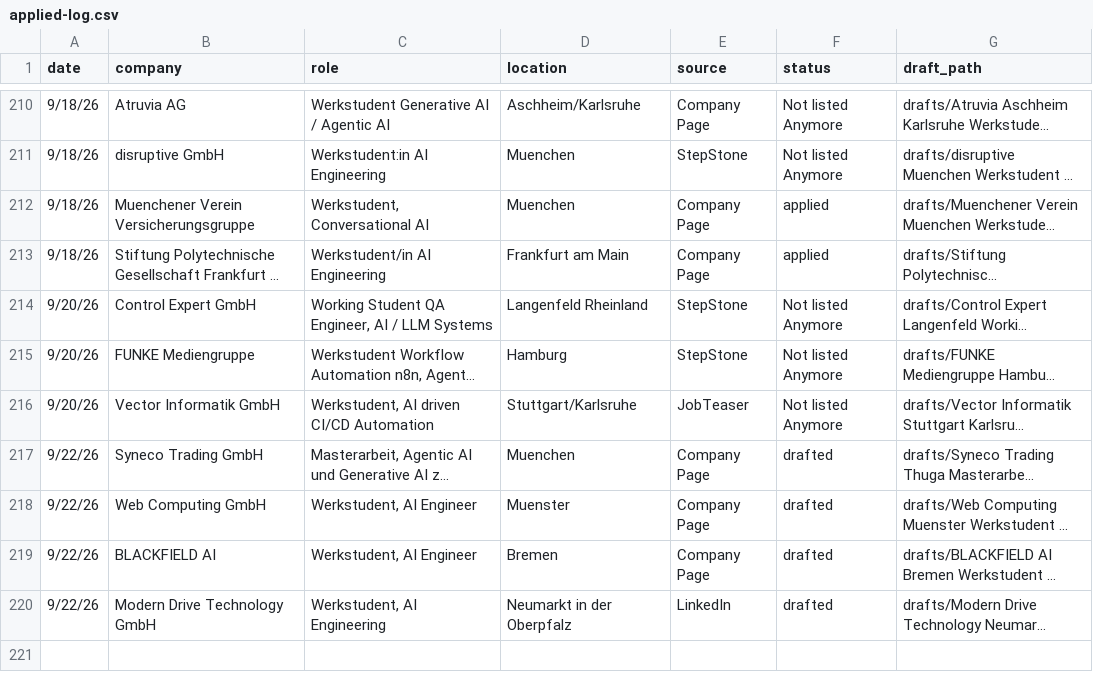
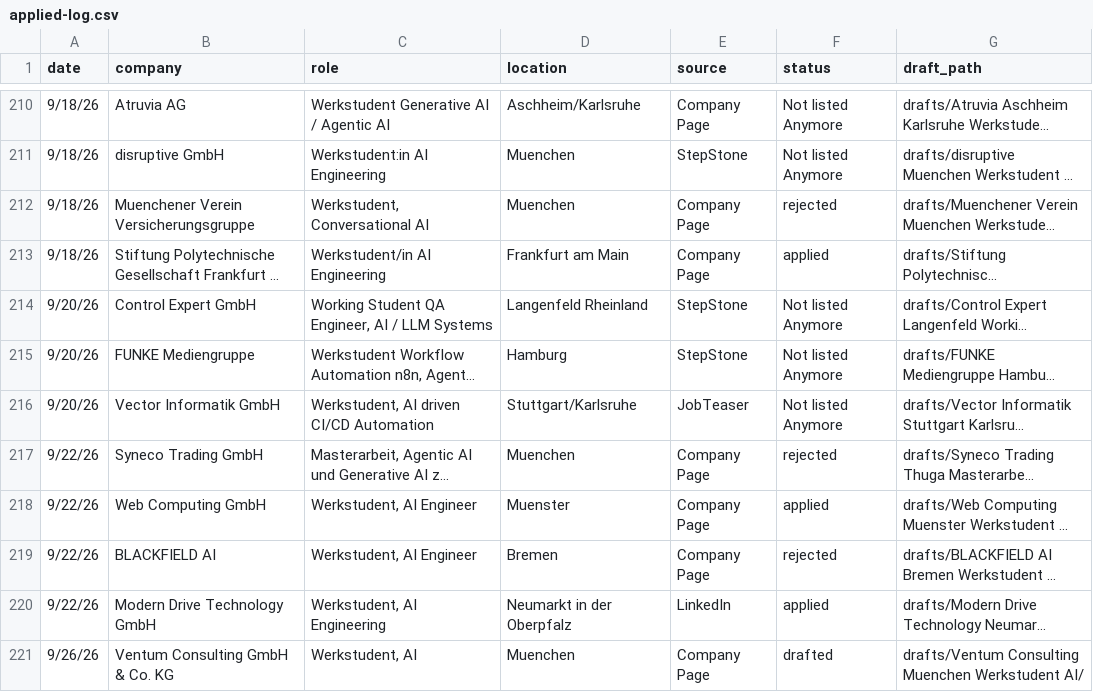
Before and after one commit to rahulrawat20022002/Job-Agent, a CSV file: applied-log.csv, drawn as a sheet; only a part is shown, gaps mark what is left out; long unchanged cells end in …; the diff covers the shown part only; the diff names each change by its address in the sheet, - before the commit and + after, or states it on an @@ line.

```diff
--- a/applied-log.csv
+++ b/applied-log.csv
-F212 (status): applied
+F212 (status): rejected
-F217 (status): drafted
+F217 (status): rejected
-F218 (status): drafted
+F218 (status): applied
-F219 (status): drafted
+F219 (status): rejected
-F220 (status): drafted
+F220 (status): applied
+row 221: 9/26/26 | Ventum Consulting GmbH & Co. KG | Werkstudent, AI | Muenchen | Company Page | drafted | drafts/Ventum Consulting Muenchen Werkstudent AI/
```
Also changed, not shown: 10 added rows and 6 edited cells elsewhere in this file, 2 other files.
